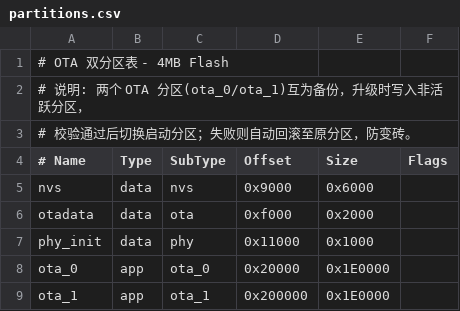
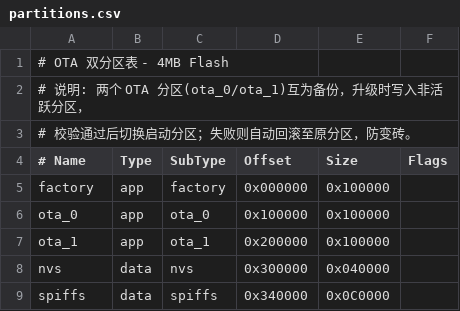
Before and after one commit to 7498543/bot-car, a CSV file: partitions.csv, drawn as a sheet; removed rows and columns are numbered as before the commit, all else as after; the diff names each change by its address in the sheet, - before the commit and + after, or states it on an @@ line.

```diff
--- a/partitions.csv
+++ b/partitions.csv
-row 5: nvs | data | nvs | 0x9000 | 0x6000
-row 6: otadata | data | ota | 0xf000 | 0x2000
-row 7: phy_init | data | phy | 0x11000 | 0x1000
+row 5: factory | app | factory | 0x000000 | 0x100000
-D6 (Offset): 0x20000
+D6 (Offset): 0x100000
-E6:E7 (Size): 0x1E0000
+E6:E7 (Size): 0x100000
+row 8: nvs | data | nvs | 0x300000 | 0x040000
+row 9: spiffs | data | spiffs | 0x340000 | 0x0C0000
```
Also changed, not shown: 5 other files.
